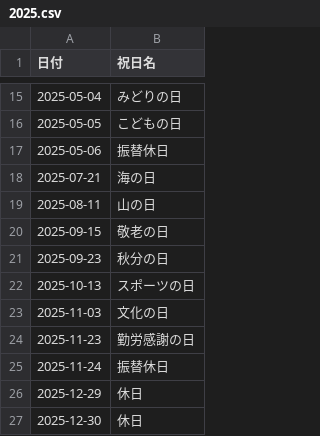
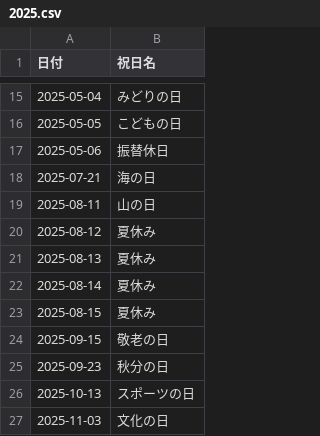
Before and after one commit to jca02266/holiday, a CSV file: 2025.csv, drawn as a sheet; only a part is shown, gaps mark what is left out; the shorter side is filled out with more unchanged rows; the diff names each change by its address in the sheet, - before the commit and + after, or states it on an @@ line.

Commit message:
Update 2025.csv
夏休みを追加

```diff
--- a/2025.csv
+++ b/2025.csv
+row 20: 2025-08-12 | 夏休み
+row 21: 2025-08-13 | 夏休み
+row 22: 2025-08-14 | 夏休み
+row 23: 2025-08-15 | 夏休み
```
